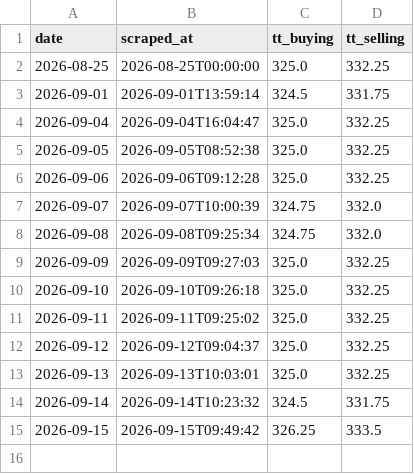
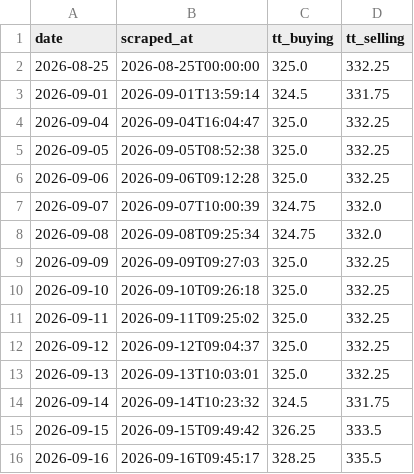
Before and after one commit to DaniduWijendra/exchange-rate-service, a CSV file: hnb_usd_buying.csv, drawn as a sheet.

```diff
--- a/hnb_usd_buying.csv
+++ b/hnb_usd_buying.csv
@@ -15 +15,2 @@ date,scraped_at,tt_buying,tt_selling
 2026-09-15,2026-09-15T09:49:42,326.25,333.5
+2026-09-16,2026-09-16T09:45:17,328.25,335.5
```
